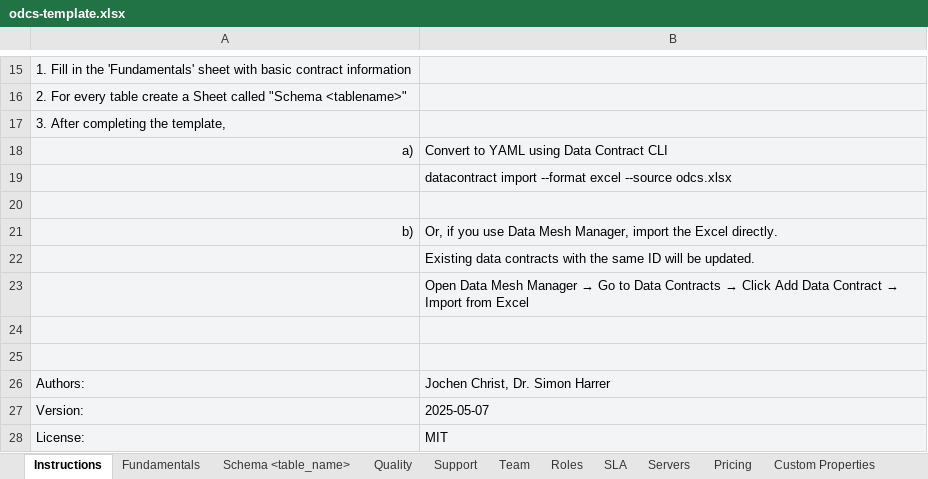
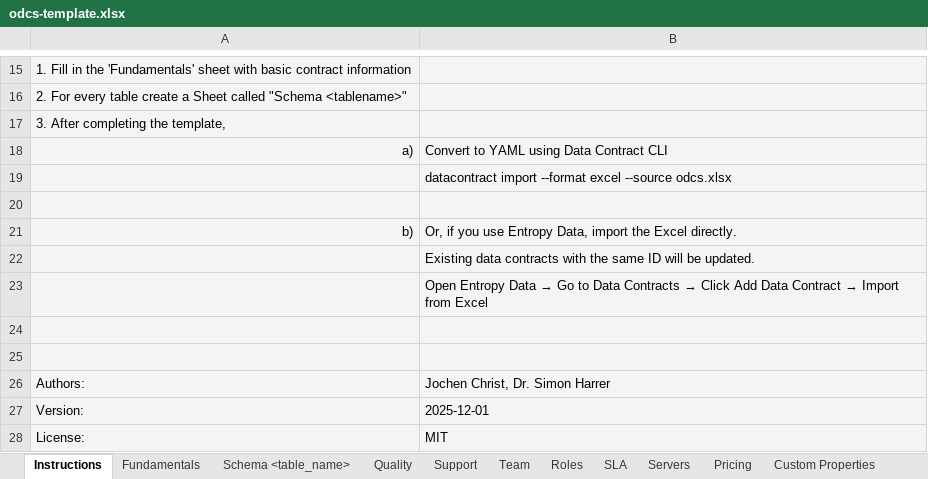
Before and after one commit to datacontract/open-data-contract-standard-excel-template, an Excel workbook: odcs-template.xlsx, sheet Instructions, drawn as a sheet; only a part is shown, gaps mark what is left out; values as stored, in another font and other column widths than the file's, no borders; charts and pictures not drawn; the diff names each change by its address in the sheet, - before the commit and + after, or states it on an @@ line.

```diff
--- a/odcs-template.xlsx (sheet Instructions)
+++ b/odcs-template.xlsx (sheet Instructions)
-B21: …you use Data Mesh Manager, import the…
+B21: …you use Entropy Data, import the…
@@ B23: Open Data Mesh Manager → Go… → Open Entropy Data → Go… @@
-B27: 2025-05-07
+B27: 2025-12-01
```
Also changed, not shown: sheet Servers, charts or pictures.
